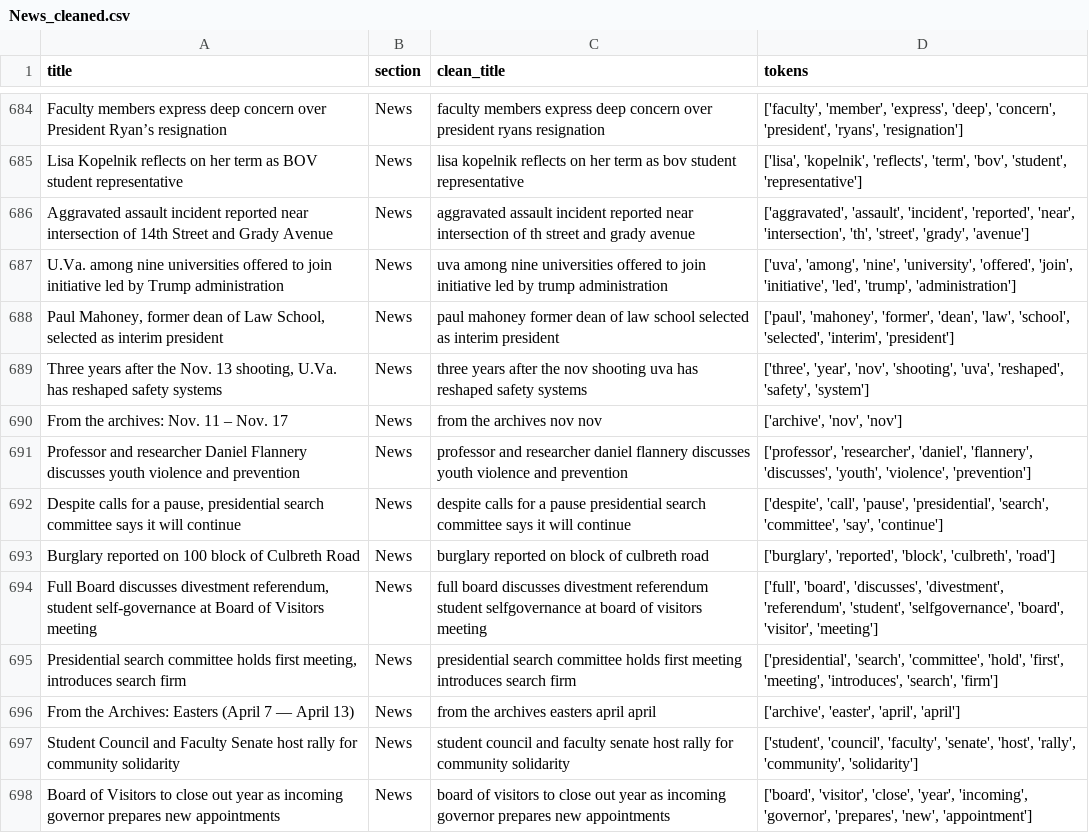
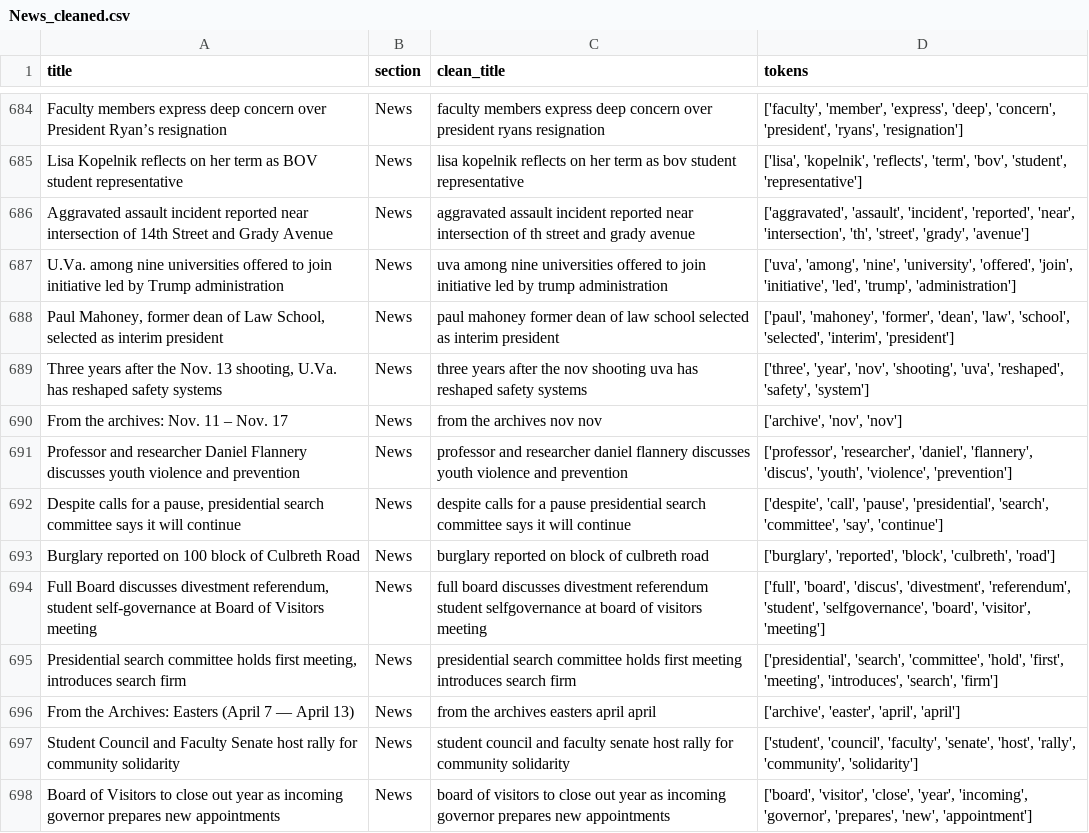
Before and after one commit to dylanbeyerlein/DS-4002-Project1, a CSV file: DATA/News_cleaned.csv, drawn as a sheet; only a part is shown, gaps mark what is left out; the diff covers the shown part only.

```diff
--- a/DATA/News_cleaned.csv
+++ b/DATA/News_cleaned.csv
@@ -690,6 +690,6 @@ U.Va. among nine universities offered to join initiative led by Trump administra
 From the archives: Nov. 11 – Nov. 17,News,from the archives nov   nov ,"['archive', 'nov', 'nov']"
-Professor and researcher Daniel Flannery discusses youth violence and prevention,News,professor and researcher daniel flannery discusses youth violence and prevention,"['professor', 'researcher', 'daniel', 'flannery', 'discusses', 'youth', 'violence', 'prevention']"
+Professor and researcher Daniel Flannery discusses youth violence and prevention,News,professor and researcher daniel flannery discusses youth violence and prevention,"['professor', 'researcher', 'daniel', 'flannery', 'discus', 'youth', 'violence', 'prevention']"
 "Despite calls for a pause, presidential search committee says it will continue",News,despite calls for a pause presidential search committee says it will continue,"['despite', 'call', 'pause', 'presidential', 'search', 'committee', 'say', 'continue']"
 Burglary reported on 100 block of Culbreth Road,News,burglary reported on  block of culbreth road,"['burglary', 'reported', 'block', 'culbreth', 'road']"
-"Full Board discusses divestment referendum, student self-governance at Board of Visitors meeting",News,full board discusses divestment referendum student selfgovernance at board of visitors meeting,"['full', 'board', 'discusses', 'divestment', 'referendum', 'student', 'selfgovernance', 'board', 'visitor', 'meeting']"
+"Full Board discusses divestment referendum, student self-governance at Board of Visitors meeting",News,full board discusses divestment referendum student selfgovernance at board of visitors meeting,"['full', 'board', 'discus', 'divestment', 'referendum', 'student', 'selfgovernance', 'board', 'visitor', 'meeting']"
 "Presidential search committee holds first meeting, introduces search firm",News,presidential search committee holds first meeting introduces search firm,"['presidential', 'search', 'committee', 'hold', 'first', 'meeting', 'introduces', 'search', 'firm']"
```
Also changed, not shown: 50 edited cells elsewhere in this file, DATA/Opinion_cleaned.csv, 9 other files.
